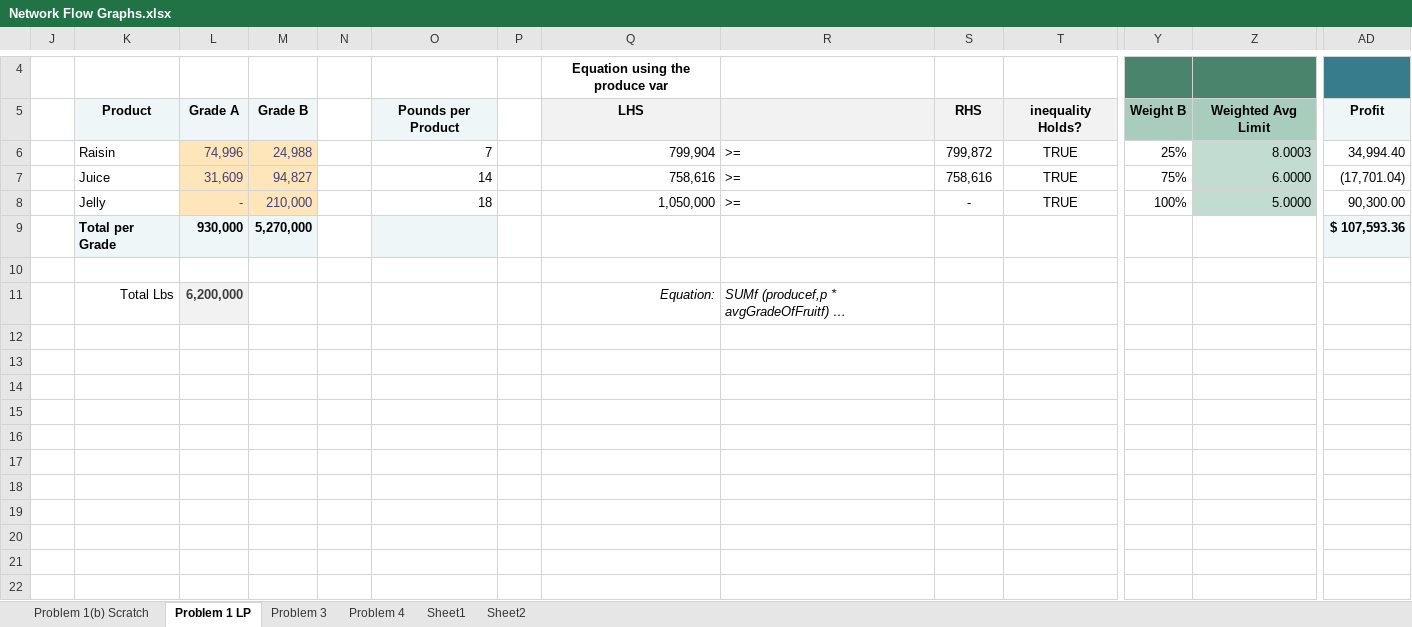
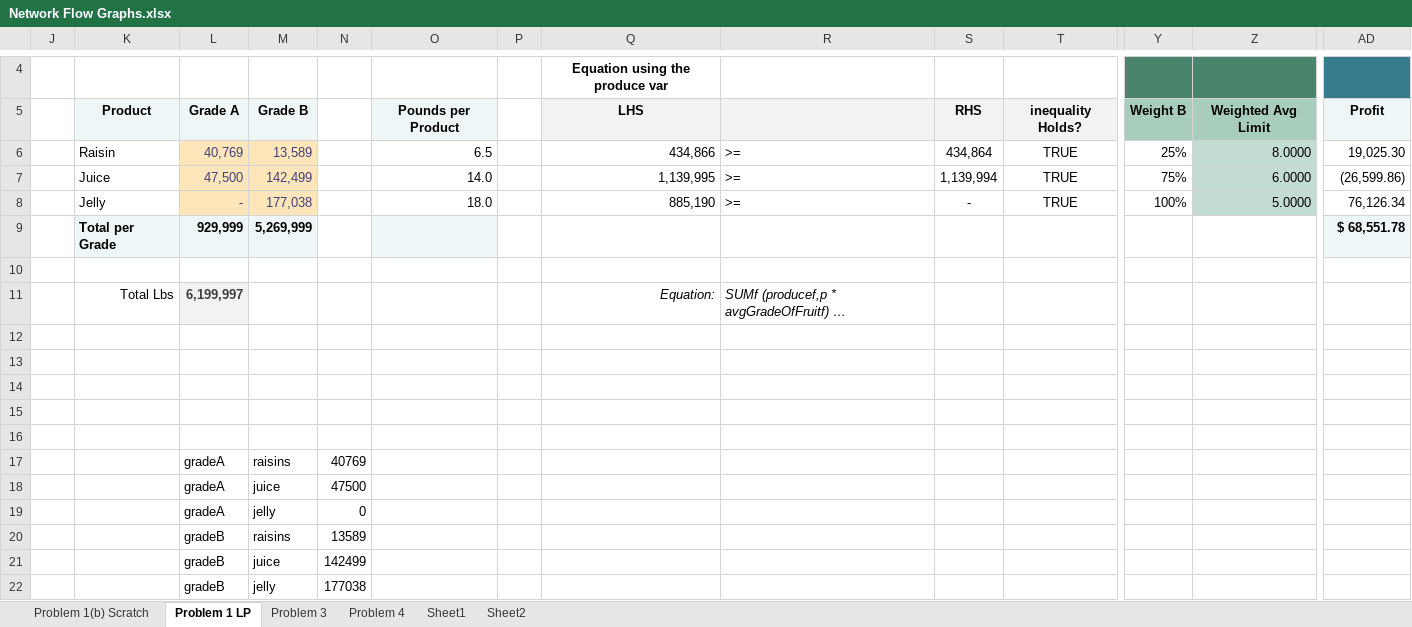
Before and after one commit to Daniel-Carpenter/Metaheuristics, an Excel workbook: 03 - Homework/HW 02/Network Flow Graphs.xlsx, sheet Problem 1 LP, drawn as a sheet; only a part is shown, gaps mark what is left out; long unchanged cells end in …; values as stored, in another font and other column widths than the file's, no borders; removed rows and columns are numbered as before the commit, all else as after; rows hold the shown columns only; the diff names each change by its address in the sheet, - before the commit and + after, or states it on an @@ line.

```diff
--- a/03 - Homework/HW 02/Network Flow Graphs.xlsx (sheet Problem 1 LP)
+++ b/03 - Homework/HW 02/Network Flow Graphs.xlsx (sheet Problem 1 LP)
-L6: 74,996
+L6: 40,769
-M6: 24,988
+M6: 13,589
-O6: 7
+O6: 6.5
-Q6: 799,904
+Q6: 434,866
-S6: 799,872
+S6: 434,864
-Z6: 8.0003
+Z6: 8.0000
-AD6: 34,994.40
+AD6: 19,025.30
-L7: 31,609
+L7: 47,500
-M7: 94,827
+M7: 142,499
-O7: 14
+O7: 14.0
-Q7: 758,616
+Q7: 1,139,995
-S7: 758,616
+S7: 1,139,994
-AD7: (17,701.04)
+AD7: (26,599.86)
-M8: 210,000
+M8: 177,038
-O8: 18
+O8: 18.0
-Q8: 1,050,000
+Q8: 885,190
-AD8: 90,300.00
+AD8: 76,126.34
-row 9:  | Total per Grade | 930,000 | 5,270,000 |  |  |  |  |  |  |  |  |  | $ 107,593.36
+row 9:  | Total per Grade | 929,999 | 5,269,999 |  |  |  |  |  |  |  |  |  | $ 68,551.78
-L11: 6,200,000
+L11: 6,199,997
+row 12: (empty)
+row 13: (empty)
+row 14: (empty)
+row 15: (empty)
+row 16: (empty)
+row 17:  |  | gradeA | raisins | 40769
+row 18:  |  | gradeA | juice | 47500
+row 19:  |  | gradeA | jelly | 0
+row 20:  |  | gradeB | raisins | 13589
+row 21:  |  | gradeB | juice | 142499
+row 22:  |  | gradeB | jelly | 177038
```
Also changed, not shown: formulas that keep their value, 9 other files.
